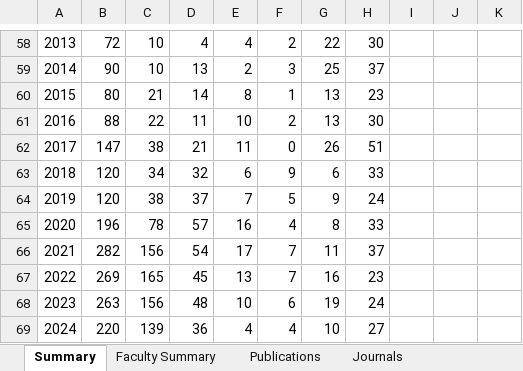
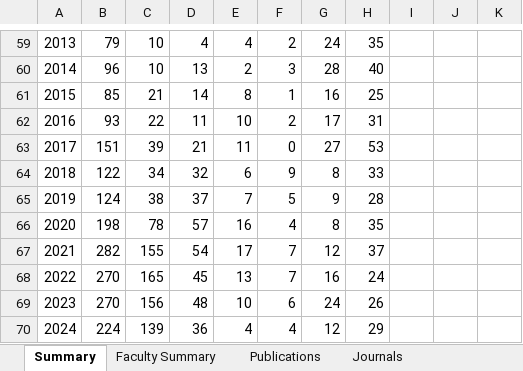
Before and after one commit to Lotus33908/Research-Pulse, an Excel workbook: research-tracker/output/AKSOB_Publications.xlsx, sheet Summary, drawn as a sheet; only a part is shown, gaps mark what is left out; values as stored, in another font and other column widths than the file's, no borders; addresses are those after the commit; the diff covers the shown part only; the diff names each change by its address in the sheet, - before the commit and + after, or states it on an @@ line.

```diff
--- a/research-tracker/output/AKSOB_Publications.xlsx (sheet Summary)
+++ b/research-tracker/output/AKSOB_Publications.xlsx (sheet Summary)
-B59: 72
+B59: 79
-G59: 22
+G59: 24
-H59: 30
+H59: 35
-B60: 90
+B60: 96
-G60: 25
+G60: 28
-H60: 37
+H60: 40
-B61: 80
+B61: 85
-G61: 13
+G61: 16
-H61: 23
+H61: 25
-B62: 88
+B62: 93
-G62: 13
+G62: 17
-H62: 30
+H62: 31
-B63: 147
+B63: 151
-C63: 38
+C63: 39
-G63: 26
+G63: 27
-H63: 51
+H63: 53
-B64: 120
+B64: 122
-G64: 6
+G64: 8
-B65: 120
+B65: 124
-H65: 24
+H65: 28
-B66: 196
+B66: 198
-H66: 33
+H66: 35
-C67: 156
+C67: 155
-G67: 11
+G67: 12
-B68: 269
+B68: 270
-H68: 23
+H68: 24
-B69: 263
+B69: 270
-G69: 19
+G69: 24
-H69: 24
+H69: 26
-B70: 220
+B70: 224
-G70: 10
+G70: 12
-H70: 27
+H70: 29
```
Also changed, not shown: 1 added row and 60 edited cells elsewhere in this sheet, sheet Publications, sheet Journals, sheet Needs Review, sheet Faculty Summary, sheet Roster, sheet About, 5 other files.
